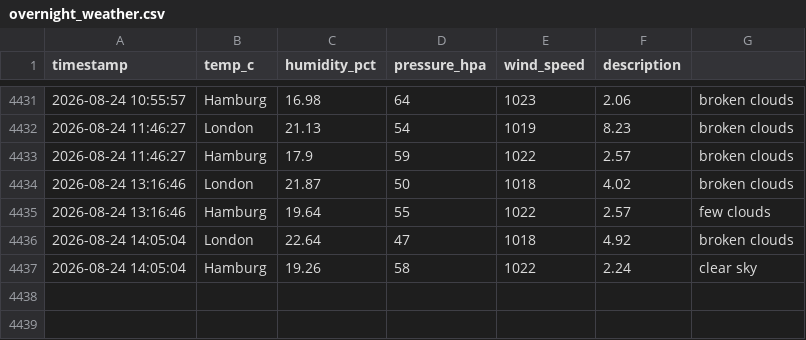
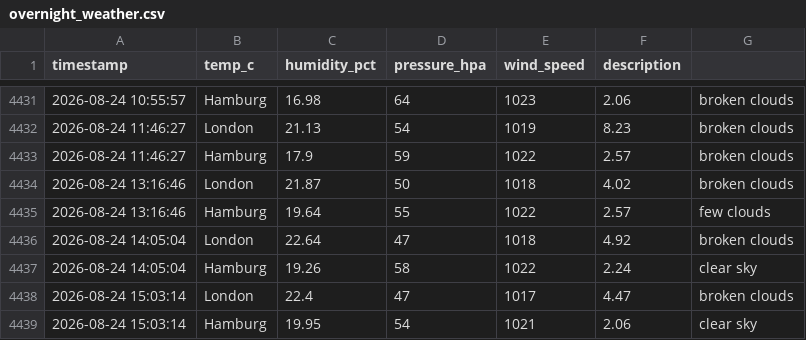
Before and after one commit to vulevu228/Weather-Tracker, a CSV file: overnight_weather.csv, drawn as a sheet; only a part is shown, gaps mark what is left out; the diff names each change by its address in the sheet, - before the commit and + after, or states it on an @@ line.

Commit message:
update data

```diff
--- a/overnight_weather.csv
+++ b/overnight_weather.csv
+row 4438: 2026-08-24 15:03:14 | London | 22.4 | 47 | 1017 | 4.47 | broken clouds
+row 4439: 2026-08-24 15:03:14 | Hamburg | 19.95 | 54 | 1021 | 2.06 | clear sky
```
